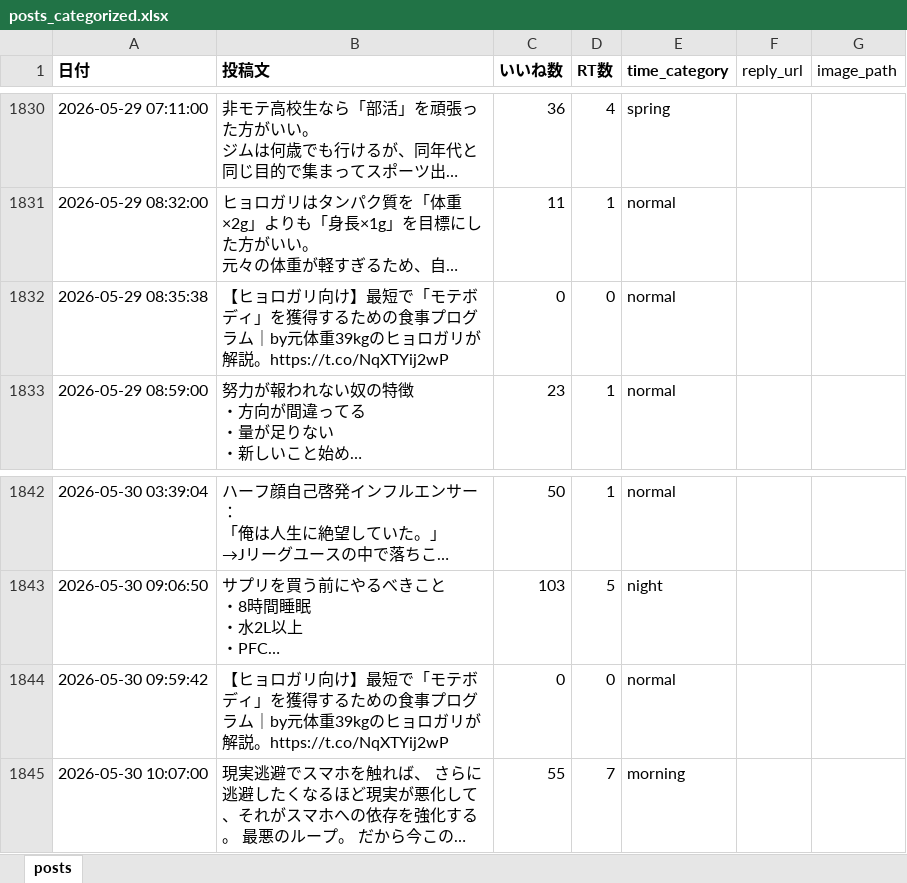
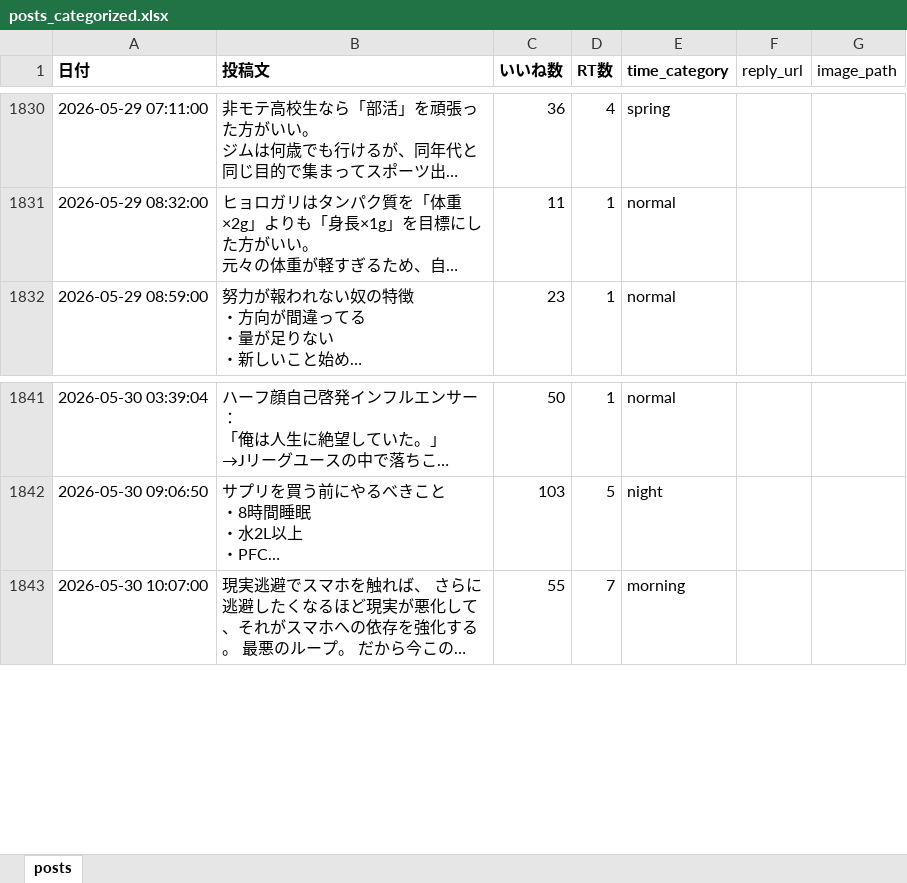
Before and after one commit to kotablog23-hub/sigma-auto-post, an Excel workbook: x_posts/posts_categorized.xlsx, sheet posts, drawn as a sheet; only a part is shown, gaps mark what is left out; long unchanged cells end in …; values as stored, in another font and other column widths than the file's, no borders; the diff names each change by its address in the sheet, - before the commit and + after, or states it on an @@ line.

Commit message:
Remove ヒョロガリ向けモテボディ posts (2行)

```diff
--- a/x_posts/posts_categorized.xlsx (sheet posts)
+++ b/x_posts/posts_categorized.xlsx (sheet posts)
-row 1832: 2026-05-29 08:35:38 | 【ヒョロガリ向け】最短で「モテボディ」を獲得するための食事プログラム｜by元体重39kgのヒョロガリが解説。https://t.co/NqXTYij2wP | 0 | 0 | normal
-row 1844: 2026-05-30 09:59:42 | 【ヒョロガリ向け】最短で「モテボディ」を獲得するための食事プログラム｜by元体重39kgのヒョロガリが解説。https://t.co/NqXTYij2wP | 0 | 0 | normal
```
